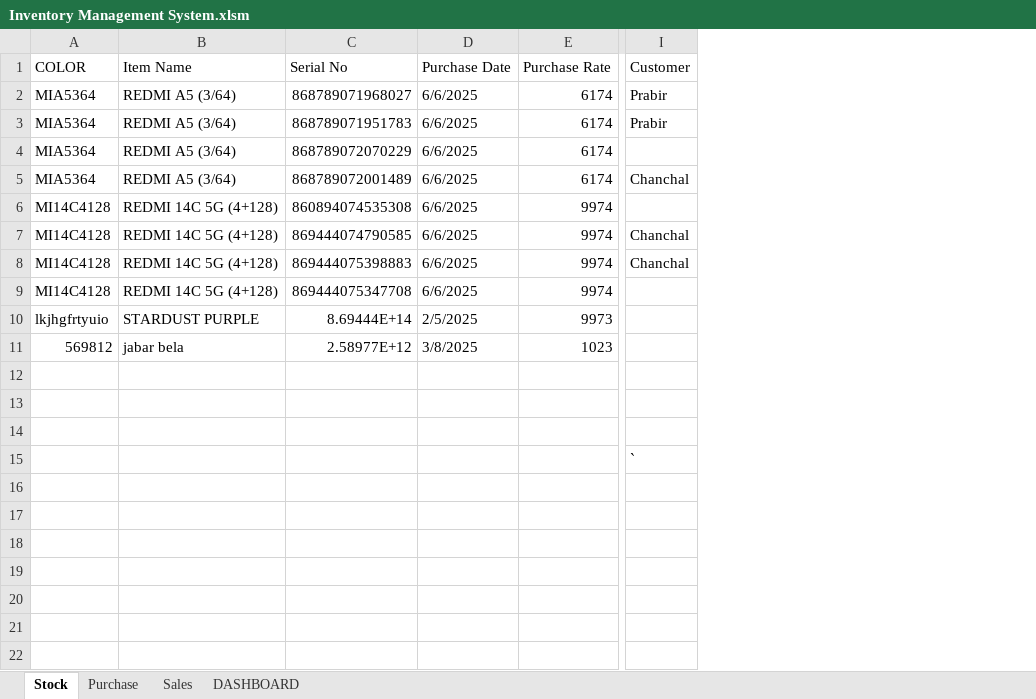
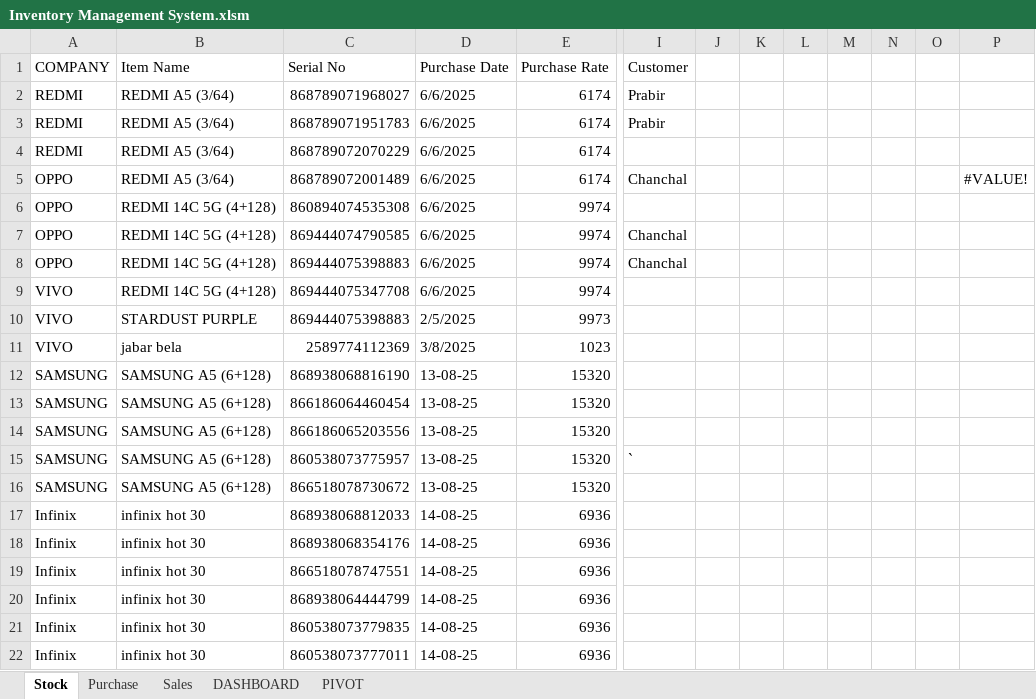
Before and after one commit to pra-1990/Retail-Inventory-Management-system, an Excel workbook: Inventory Management System.xlsm, sheet Stock, drawn as a sheet; only a part is shown, gaps mark what is left out; values as stored, in another font and other column widths than the file's, no cell formats; removed rows and columns are numbered as before the commit, all else as after; rows hold the shown columns only; the diff names each change by its address in the sheet, - before the commit and + after, or states it on an @@ line.

```diff
--- a/Inventory Management System.xlsm (sheet Stock)
+++ b/Inventory Management System.xlsm (sheet Stock)
+sheet tab: PIVOT
-column A (COLOR), rows 2-11: MIA5364 | MIA5364 | MIA5364 | MIA5364 | MI14C4128 | MI14C4128 | MI14C4128 | MI14C4128 | lkjhgfrtyuio | 569812
+column A (COMPANY), rows 2-14: REDMI | REDMI | REDMI | OPPO | OPPO | OPPO | OPPO | VIVO | VIVO | VIVO | SAMSUNG | SAMSUNG | SAMSUNG
+column J, empty
+column K, empty
+column L, empty
+column M, empty
+column N, empty
+column O, empty
+column P, row 5: #VALUE!
-C10 (Serial No): 8.69444E+14
+C10 (Serial No): 869444075398883
-C11 (Serial No): 2.58977E+12
+C11 (Serial No): 2589774112369
-row 12: (empty)
+row 12: SAMSUNG | SAMSUNG A5 (6+128) | 868938068816190 | 13-08-25 | 15320
-row 13: (empty)
+row 13: SAMSUNG | SAMSUNG A5 (6+128) | 866186064460454 | 13-08-25 | 15320
-row 14: (empty)
+row 14: SAMSUNG | SAMSUNG A5 (6+128) | 866186065203556 | 13-08-25 | 15320
-row 15:  |  |  |  |  | `
+row 15: SAMSUNG | SAMSUNG A5 (6+128) | 860538073775957 | 13-08-25 | 15320 | `
+row 16: SAMSUNG | SAMSUNG A5 (6+128) | 866518078730672 | 13-08-25 | 15320
+row 17: Infinix | infinix hot 30 | 868938068812033 | 14-08-25 | 6936
+row 18: Infinix | infinix hot 30 | 868938068354176 | 14-08-25 | 6936
+row 19: Infinix | infinix hot 30 | 866518078747551 | 14-08-25 | 6936
+row 20: Infinix | infinix hot 30 | 868938064444799 | 14-08-25 | 6936
+row 21: Infinix | infinix hot 30 | 860538073779835 | 14-08-25 | 6936
+row 22: Infinix | infinix hot 30 | 860538073777011 | 14-08-25 | 6936
```
Also changed, not shown: sheet Purchase, cell formats, charts or pictures.
